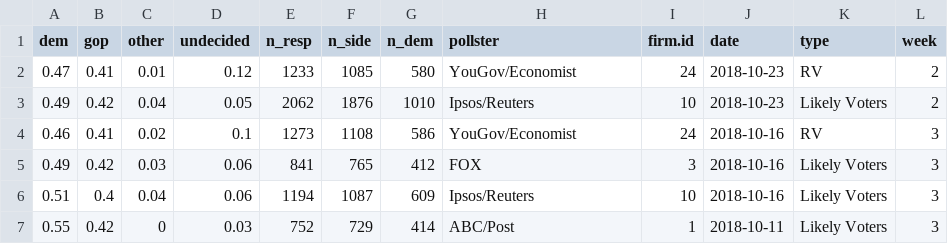
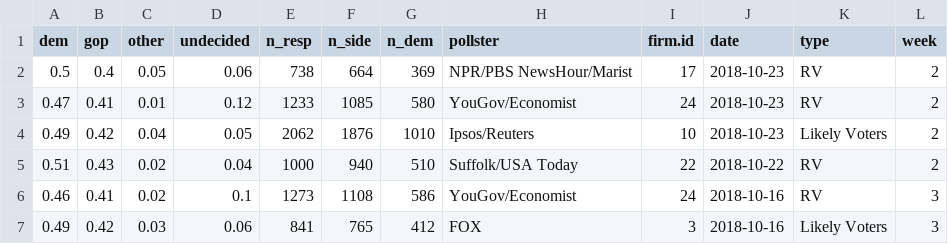
Before and after one commit to CoryMcCartan/us-house, a CSV file: model/data/current_polls.csv, drawn as a sheet; only a part is shown; the shorter side is filled out with more unchanged rows.

```diff
--- a/model/data/current_polls.csv
+++ b/model/data/current_polls.csv
@@ -1,4 +1,6 @@
 "dem","gop","other","undecided","n_resp","n_side","n_dem","pollster","firm.id","date","type","week"
+0.5,0.4,0.05,0.06,738,664,369,"NPR/PBS NewsHour/Marist",17,2018-10-23,"RV",2
 0.47,0.41,0.01,0.12,1233,1085,580,"YouGov/Economist",24,2018-10-23,"RV",2
 0.49,0.42,0.04,0.05,2062,1876,1010,"Ipsos/Reuters",10,2018-10-23,"Likely Voters",2
+0.51,0.43,0.02,0.04,1000,940,510,"Suffolk/USA Today",22,2018-10-22,"RV",2
 0.46,0.41,0.02,0.1,1273,1108,586,"YouGov/Economist",24,2018-10-16,"RV",3
```
Also changed, not shown: docs/data/history.csv, 1 other file.
